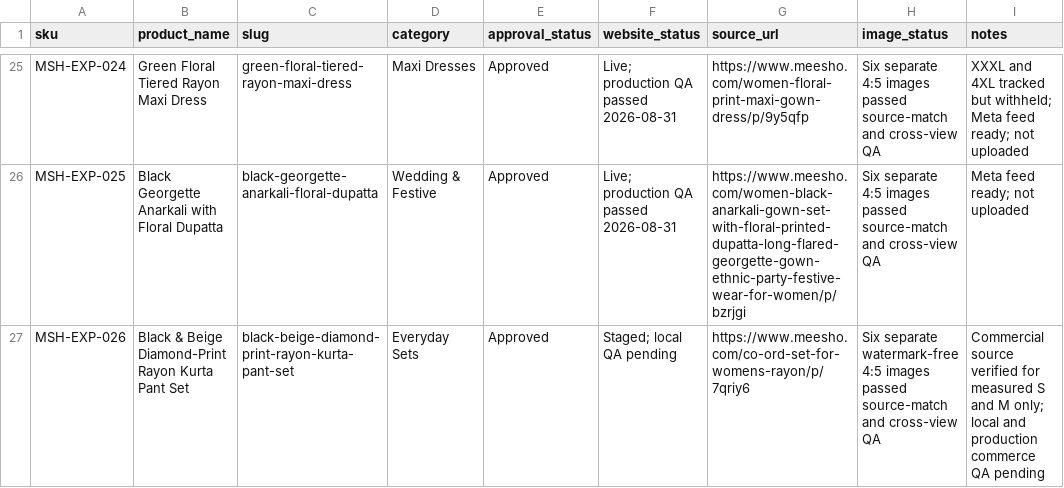
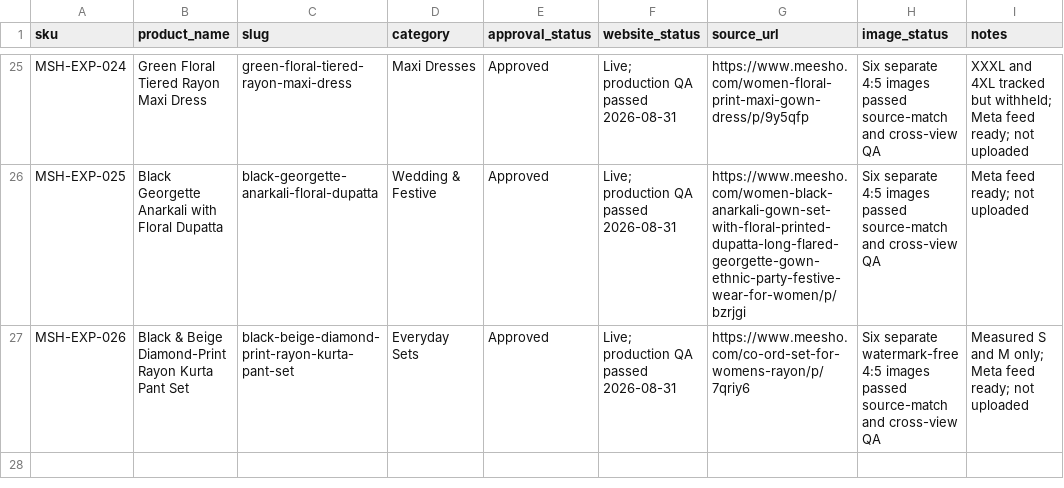
Before and after one commit to Fazilfazi991/dealstore, a CSV file: data/products.csv, drawn as a sheet; only a part is shown, gaps mark what is left out.

```diff
--- a/data/products.csv
+++ b/data/products.csv
@@ -26,2 +26,2 @@ MSH-EXP-024,Green Floral Tiered Rayon Maxi Dress,green-floral-tiered-rayon-maxi-
 MSH-EXP-025,Black Georgette Anarkali with Floral Dupatta,black-georgette-anarkali-floral-dupatta,Wedding & Festive,Approved,Live; production QA passed 2026-08-31,https://www.meesho.com/women-black-anarkali-gown-set-with-floral-printed-dupatta-long-flared-georgette-gown-ethnic-party-festive-wear-for-women/p/bzrjgi,Six separate 4:5 images passed source-match and cross-view QA,Meta feed ready; not uploaded
-MSH-EXP-026,Black & Beige Diamond-Print Rayon Kurta Pant Set,black-beige-diamond-print-rayon-kurta-pant-set,Everyday Sets,Approved,Staged; local QA pending,https://www.meesho.com/co-ord-set-for-womens-rayon/p/7qriy6,Six separate watermark-free 4:5 images passed source-match and cross-view QA,Commercial source verified for measured S and M only; local and production commerce QA pending
+MSH-EXP-026,Black & Beige Diamond-Print Rayon Kurta Pant Set,black-beige-diamond-print-rayon-kurta-pant-set,Everyday Sets,Approved,Live; production QA passed 2026-08-31,https://www.meesho.com/co-ord-set-for-womens-rayon/p/7qriy6,Six separate watermark-free 4:5 images passed source-match and cross-view QA,Measured S and M only; Meta feed ready; not uploaded
```
Also changed, not shown: data/meta-catalogue.csv, 4 other files.
